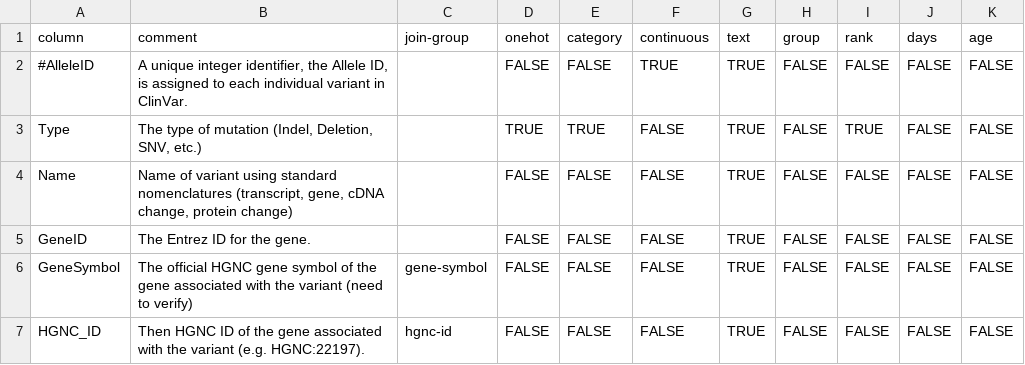
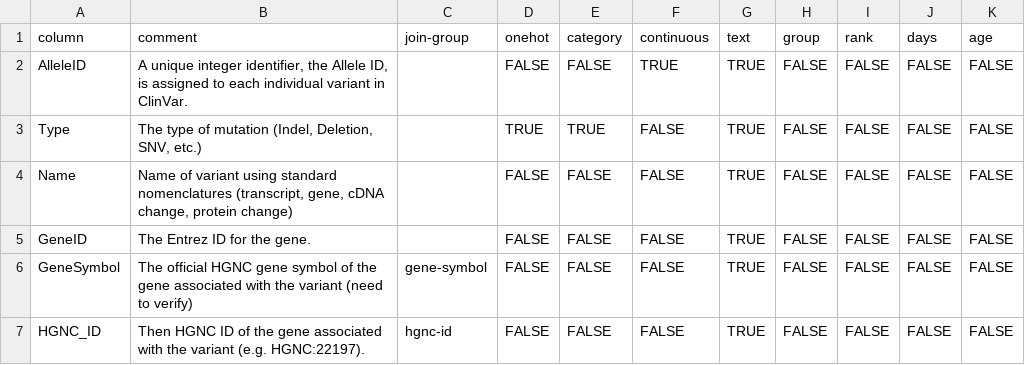
Before and after one commit to mgbpm/CATT, a CSV file: sources/clinvar-variant-summary/dictionary.csv, drawn as a sheet; only a part is shown.

```diff
--- a/sources/clinvar-variant-summary/dictionary.csv
+++ b/sources/clinvar-variant-summary/dictionary.csv
@@ -1,4 +1,4 @@
 "column","comment",join-group,onehot,category,continuous,text,group,rank,days,age
-"#AlleleID","A unique integer identifier, the Allele ID, is assigned to each individual variant in ClinVar.",,FALSE,FALSE,TRUE,TRUE,FALSE,FALSE,FALSE,FALSE
-"Type","The type of mutation (Indel, Deletion, SNV, etc.)",,TRUE,TRUE,FALSE,TRUE,FALSE,TRUE,FALSE,FALSE
+AlleleID,"A unique integer identifier, the Allele ID, is assigned to each individual variant in ClinVar.",,FALSE,FALSE,TRUE,TRUE,FALSE,FALSE,FALSE,FALSE
+"Type","The type of mutation (Indel, Deletion, SNV, etc.)",,TRUE,TRUE,FALSE,TRUE,FALSE,FALSE,FALSE,FALSE
 "Name","Name of variant using standard nomenclatures (transcript, gene, cDNA change, protein change)",,FALSE,FALSE,FALSE,TRUE,FALSE,FALSE,FALSE,FALSE
```
Also changed, not shown: sources/clingen-actionability-all-assertions-adult/dictionary.csv, sources/sources.csv, 12 other files.
